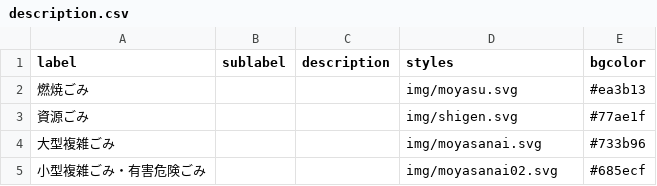
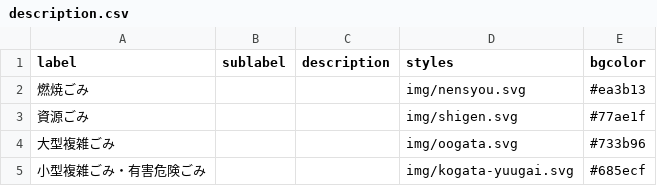
Before and after one commit to harumeku/5374, a CSV file: data/description.csv, drawn as a sheet.

Commit message:
Update description.csv

```diff
--- a/data/description.csv
+++ b/data/description.csv
@@ -1,5 +1,5 @@
 label,sublabel,description,styles,bgcolor
-燃焼ごみ,,,img/moyasu.svg,#ea3b13
+燃焼ごみ,,,img/nensyou.svg,#ea3b13
 資源ごみ,,,img/shigen.svg,#77ae1f
-大型複雑ごみ,,,img/moyasanai.svg,#733b96
-小型複雑ごみ・有害危険ごみ,,,img/moyasanai02.svg,#685ecf
+大型複雑ごみ,,,img/oogata.svg,#733b96
+小型複雑ごみ・有害危険ごみ,,,img/kogata-yuugai.svg,#685ecf
```
